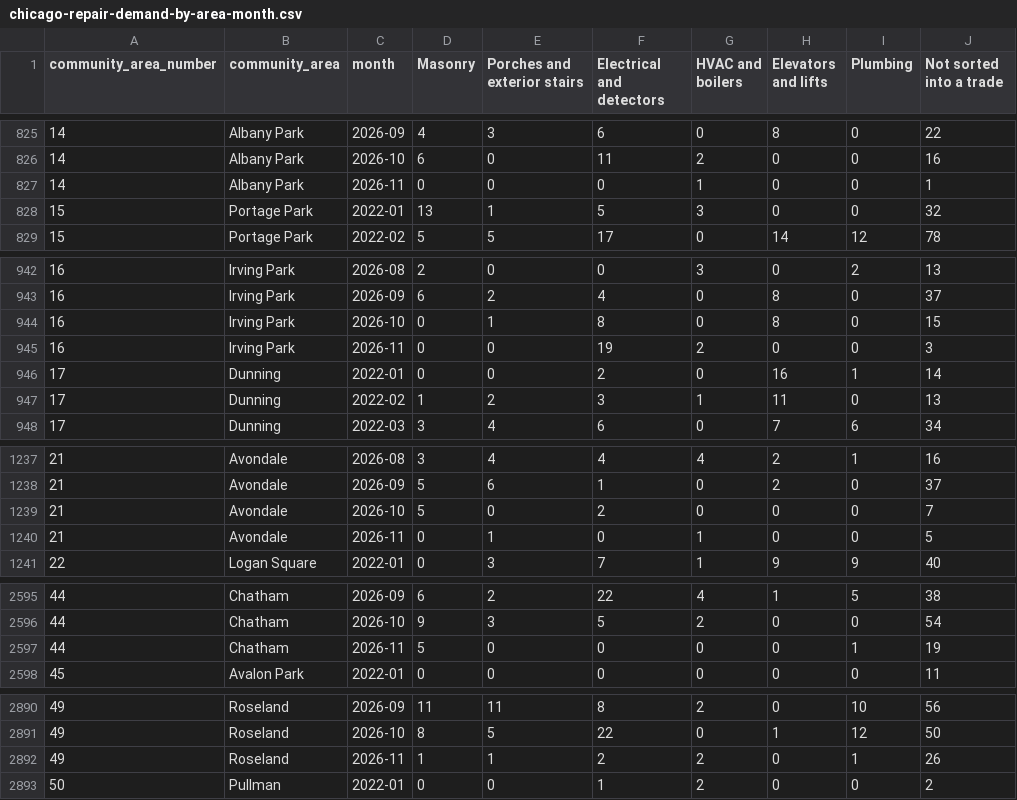
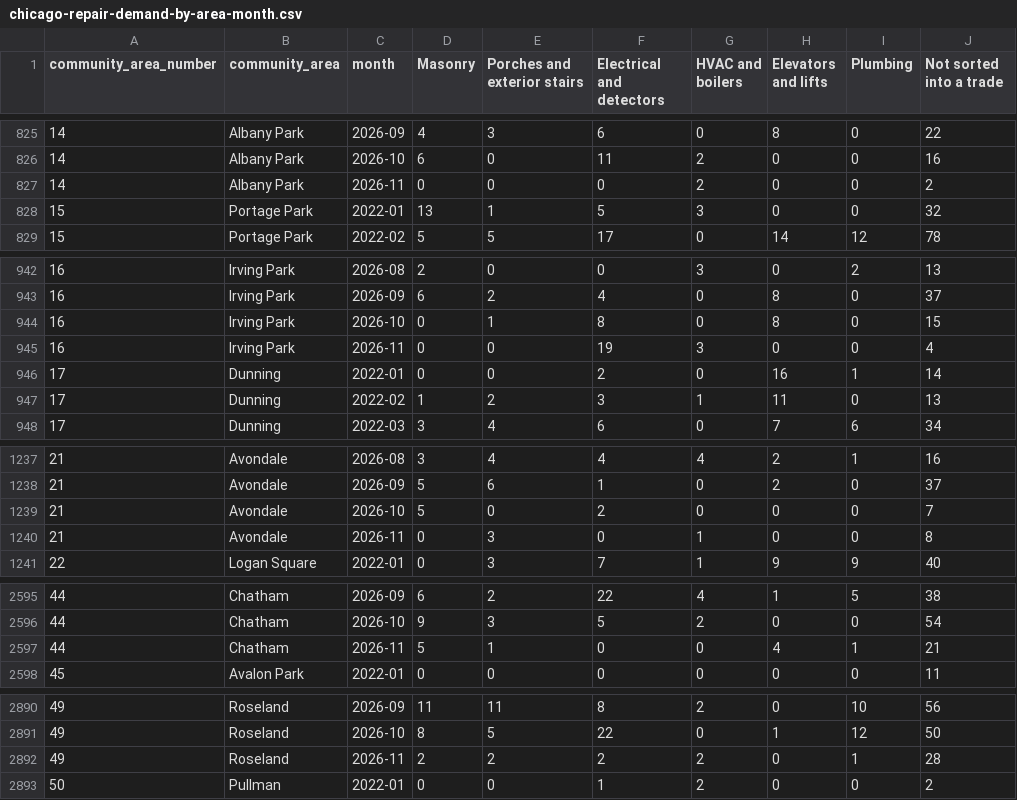
Before and after one commit to proofnotfluff-a11y/Proofnotfluff-pins, a CSV file: docs/chicago-repair-demand/chicago-repair-demand-by-area-month.csv, drawn as a sheet; only a part is shown, gaps mark what is left out; the diff covers the shown part only.

```diff
--- a/docs/chicago-repair-demand/chicago-repair-demand-by-area-month.csv
+++ b/docs/chicago-repair-demand/chicago-repair-demand-by-area-month.csv
@@ -826,3 +826,3 @@ community_area_number,community_area,month,Masonry,Porches and exterior stairs,E
 14,Albany Park,2026-10,6,0,11,2,0,0,16
-14,Albany Park,2026-11,0,0,0,1,0,0,1
+14,Albany Park,2026-11,0,0,0,2,0,0,2
 15,Portage Park,2022-01,13,1,5,3,0,0,32
@@ -944,3 +944,3 @@ community_area_number,community_area,month,Masonry,Porches and exterior stairs,E
 16,Irving Park,2026-10,0,1,8,0,8,0,15
-16,Irving Park,2026-11,0,0,19,2,0,0,3
+16,Irving Park,2026-11,0,0,19,3,0,0,4
 17,Dunning,2022-01,0,0,2,0,16,1,14
@@ -1239,3 +1239,3 @@ community_area_number,community_area,month,Masonry,Porches and exterior stairs,E
 21,Avondale,2026-10,5,0,2,0,0,0,7
-21,Avondale,2026-11,0,1,0,1,0,0,5
+21,Avondale,2026-11,0,3,0,1,0,0,8
 22,Logan Square,2022-01,0,3,7,1,9,9,40
@@ -2596,3 +2596,3 @@ community_area_number,community_area,month,Masonry,Porches and exterior stairs,E
 44,Chatham,2026-10,9,3,5,2,0,0,54
-44,Chatham,2026-11,5,0,0,0,0,1,19
+44,Chatham,2026-11,5,1,0,0,4,1,21
 45,Avalon Park,2022-01,0,0,0,0,0,0,11
@@ -2891,3 +2891,3 @@ community_area_number,community_area,month,Masonry,Porches and exterior stairs,E
 49,Roseland,2026-10,8,5,22,0,1,12,50
-49,Roseland,2026-11,1,1,2,2,0,1,26
+49,Roseland,2026-11,2,2,2,2,0,1,28
 50,Pullman,2022-01,0,0,1,2,0,0,2
```
Also changed, not shown: 42 edited cells elsewhere in this file, 4 other files.
